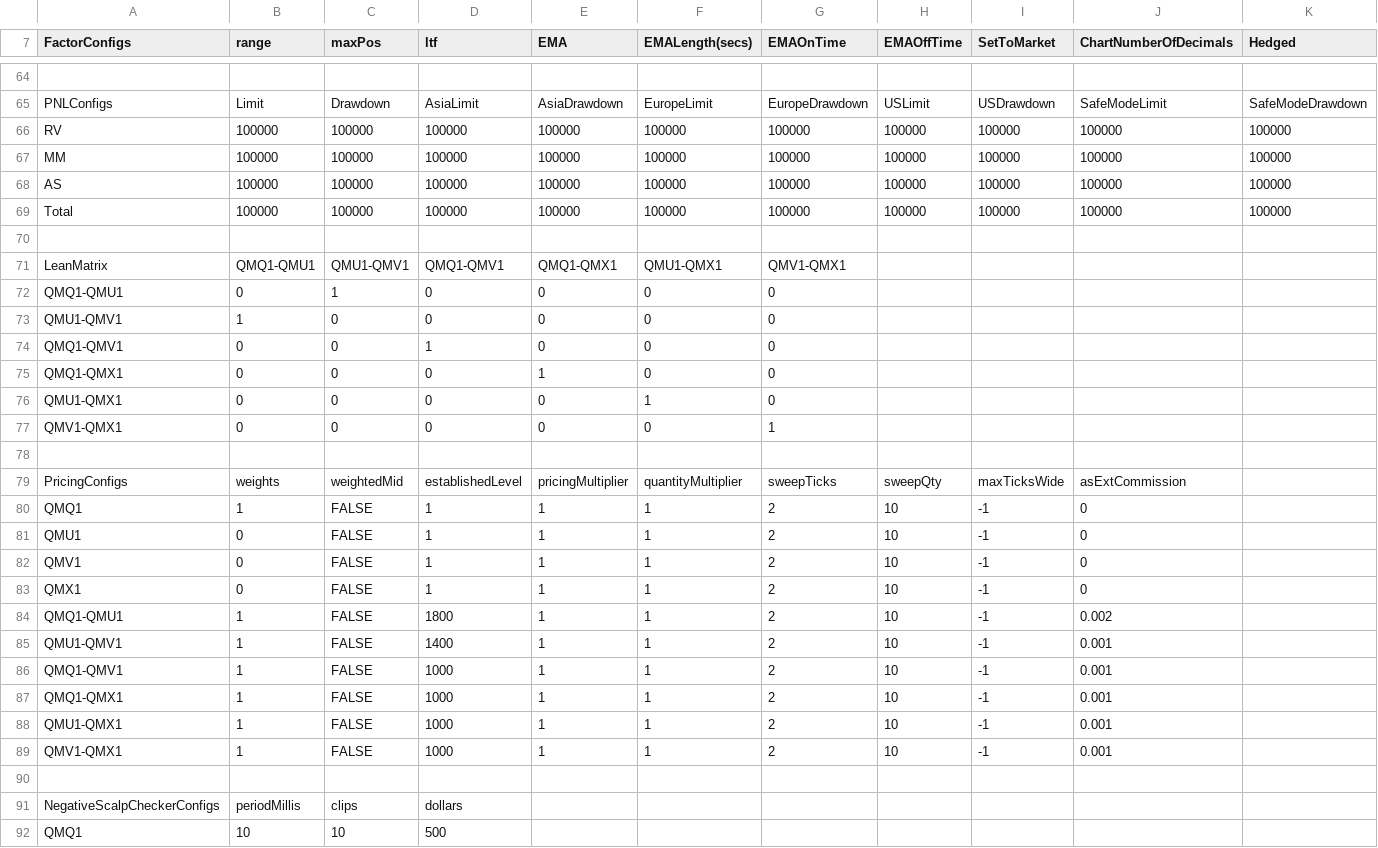
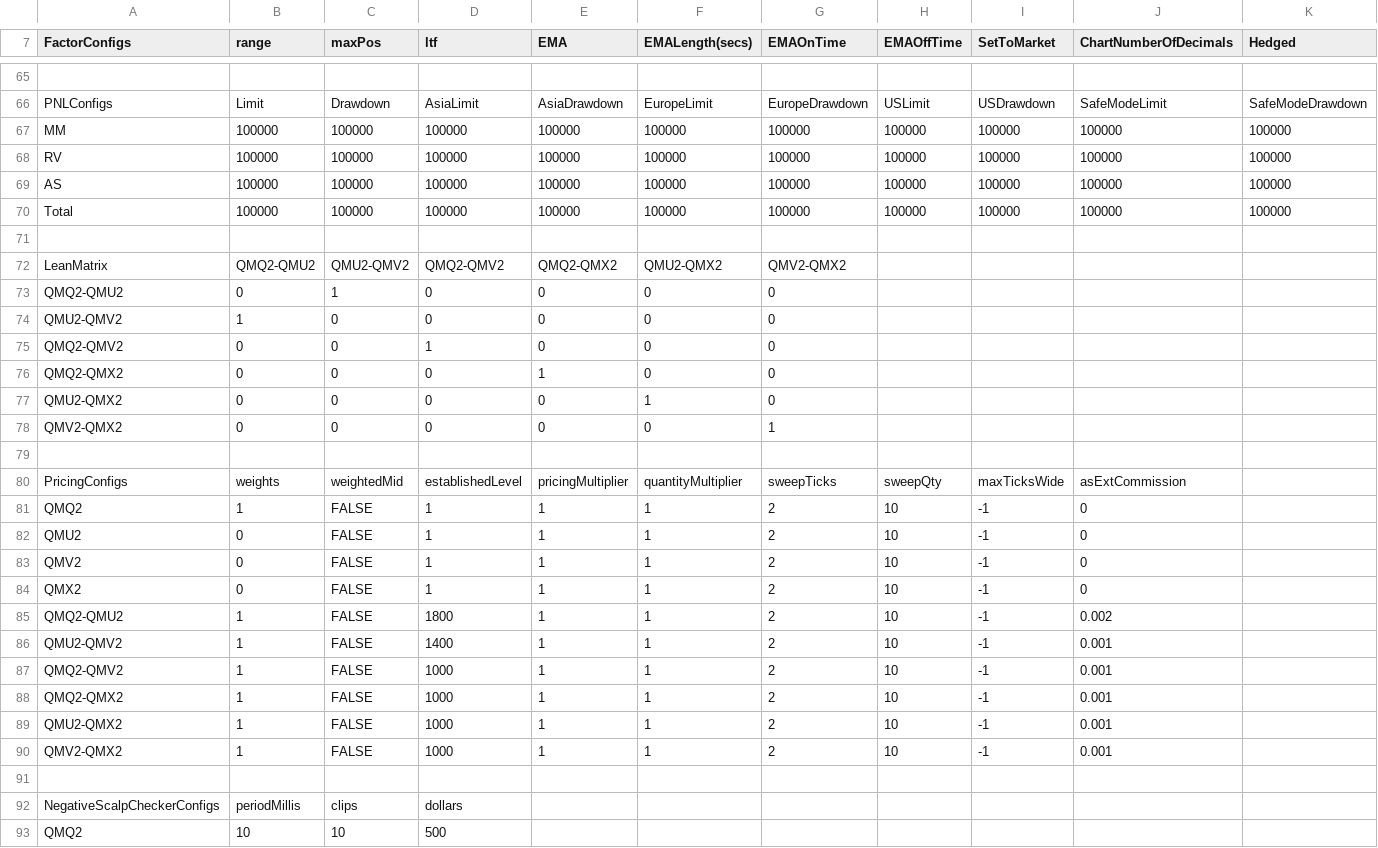
Before and after one commit to kzhdev/strats, a CSV file: config/minimal_cme/AS_model.csv, drawn as a sheet; only a part is shown, gaps mark what is left out; addresses are those after the commit; the diff covers the shown part only; the diff names each change by its address in the sheet, - before the commit and + after, or states it on an @@ line.

```diff
--- a/config/minimal_cme/AS_model.csv
+++ b/config/minimal_cme/AS_model.csv
-B72 (range): QMQ1-QMU1
+B72 (range): QMQ2-QMU2
-C72 (maxPos): QMU1-QMV1
+C72 (maxPos): QMU2-QMV2
-D72 (ltf): QMQ1-QMV1
+D72 (ltf): QMQ2-QMV2
-E72 (EMA): QMQ1-QMX1
+E72 (EMA): QMQ2-QMX2
-F72 (EMALength(secs)): QMU1-QMX1
+F72 (EMALength(secs)): QMU2-QMX2
-G72 (EMAOnTime): QMV1-QMX1
+G72 (EMAOnTime): QMV2-QMX2
-A73 (FactorConfigs): QMQ1-QMU1
+A73 (FactorConfigs): QMQ2-QMU2
-A74 (FactorConfigs): QMU1-QMV1
+A74 (FactorConfigs): QMU2-QMV2
-A75 (FactorConfigs): QMQ1-QMV1
+A75 (FactorConfigs): QMQ2-QMV2
-A76 (FactorConfigs): QMQ1-QMX1
+A76 (FactorConfigs): QMQ2-QMX2
-A77 (FactorConfigs): QMU1-QMX1
+A77 (FactorConfigs): QMU2-QMX2
-A78 (FactorConfigs): QMV1-QMX1
+A78 (FactorConfigs): QMV2-QMX2
-A81 (FactorConfigs): QMQ1
+A81 (FactorConfigs): QMQ2
-A82 (FactorConfigs): QMU1
+A82 (FactorConfigs): QMU2
-A83 (FactorConfigs): QMV1
+A83 (FactorConfigs): QMV2
-A84 (FactorConfigs): QMX1
+A84 (FactorConfigs): QMX2
-A85 (FactorConfigs): QMQ1-QMU1
+A85 (FactorConfigs): QMQ2-QMU2
-A86 (FactorConfigs): QMU1-QMV1
+A86 (FactorConfigs): QMU2-QMV2
-A87 (FactorConfigs): QMQ1-QMV1
+A87 (FactorConfigs): QMQ2-QMV2
-A88 (FactorConfigs): QMQ1-QMX1
+A88 (FactorConfigs): QMQ2-QMX2
-A89 (FactorConfigs): QMU1-QMX1
+A89 (FactorConfigs): QMU2-QMX2
-A90 (FactorConfigs): QMV1-QMX1
+A90 (FactorConfigs): QMV2-QMX2
-A93 (FactorConfigs): QMQ1
+A93 (FactorConfigs): QMQ2
```
Also changed, not shown: 3 added rows, 2 removed rows and 48 edited cells elsewhere in this file, config/minimal/BRN_small_model.csv, config/minimal/secdb.ice.csv, 53 other files.
